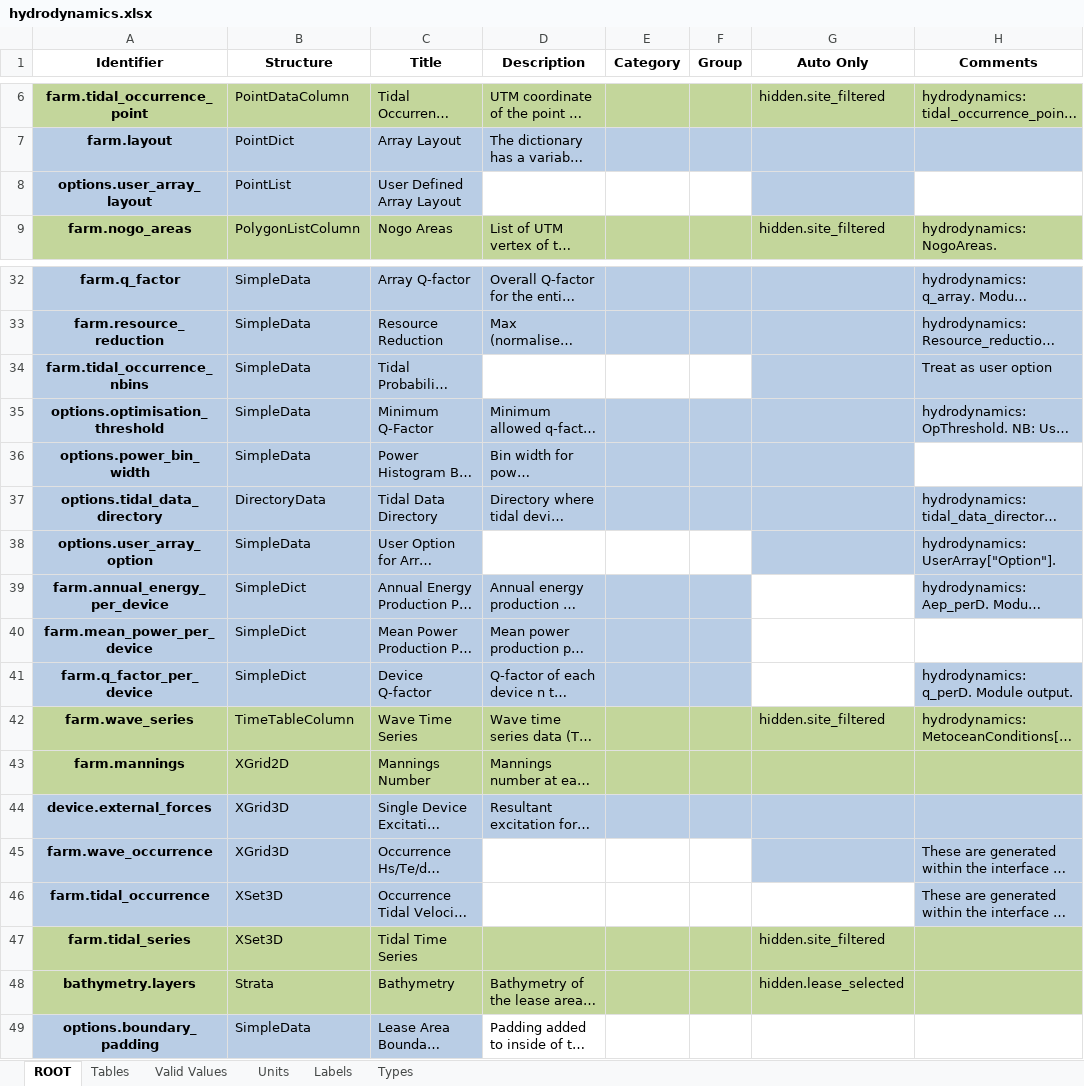
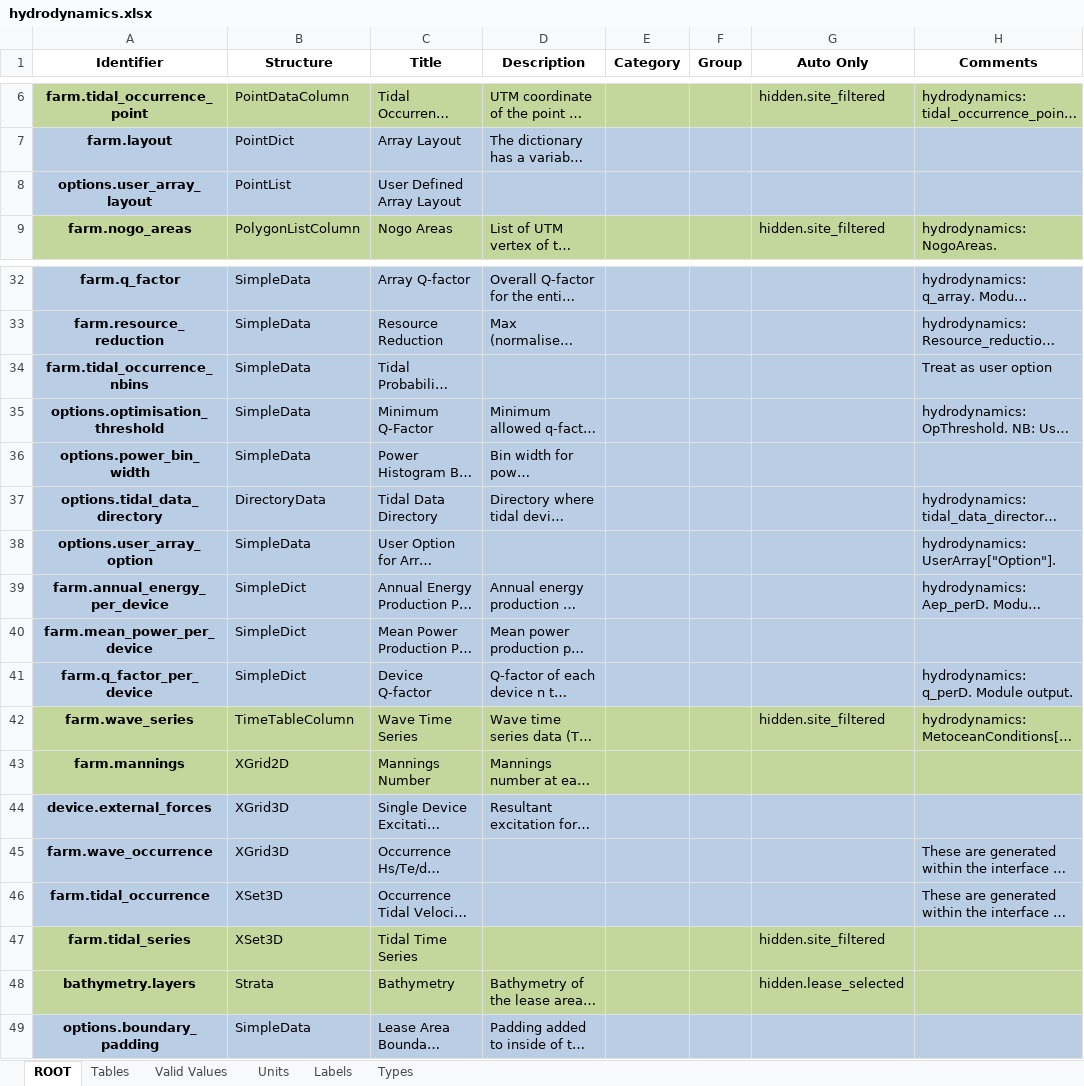
Before and after one commit to DTOcean/dtocean-core, an Excel workbook: dds/hydrodynamics.xlsx, sheet ROOT, drawn as a sheet; only a part is shown, gaps mark what is left out; long unchanged cells end in …; values as stored, in another font and other column widths than the file's, no borders; the diff names each change by its address in the sheet, - before the commit and + after, or states it on an @@ line.

```diff
--- a/dds/hydrodynamics.xlsx (sheet ROOT)
+++ b/dds/hydrodynamics.xlsx (sheet ROOT)
-D8:F8 fill: none
+D8:F8 fill: #B9CDE5
-H8 fill: none
+H8 fill: #B9CDE5
-D34:F34 fill: none
+D34:F34 fill: #B9CDE5
-H36 fill: none
+H36 fill: #B9CDE5
-D38:F38 fill: none
+D38:F38 fill: #B9CDE5
-G39 fill: none
+G39 fill: #B9CDE5
-G40:H40 fill: none
+G40:H40 fill: #B9CDE5
-G41 fill: none
+G41 fill: #B9CDE5
-D45:F45 fill: none
+D45:F45 fill: #B9CDE5
-D46:G46 fill: none
+D46:G46 fill: #B9CDE5
-D49:H49 fill: none
+D49:H49 fill: #B9CDE5
```
Also changed, not shown: dds/moorings.xlsx.
